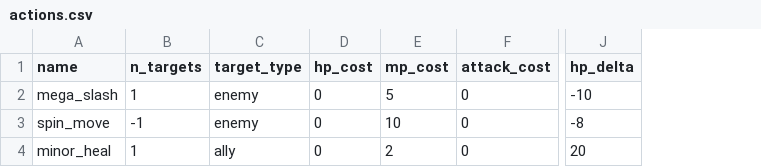
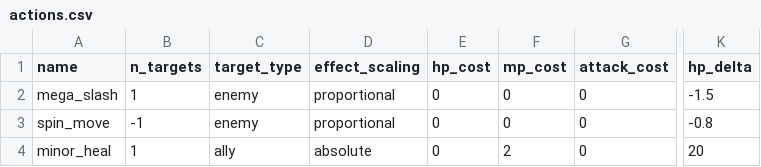
Before and after one commit to tchainzzz/turn_based_rpg_rl, a CSV file: actions.csv, drawn as a sheet; only a part is shown, gaps mark what is left out; addresses are those after the commit; the diff names each change by its address in the sheet, - before the commit and + after, or states it on an @@ line.

Commit message:
better percentage-based attacks; weapons ostensibly work

```diff
--- a/actions.csv
+++ b/actions.csv
+column D (effect_scaling), rows 2-4: proportional | proportional | absolute
-F2 (mp_cost): 5
+F2 (mp_cost): 0
-K2 (hp_delta): -10
+K2 (hp_delta): -1.5
-F3 (mp_cost): 10
+F3 (mp_cost): 0
-K3 (hp_delta): -8
+K3 (hp_delta): -0.8
```
Also changed, not shown: 2 other files.
